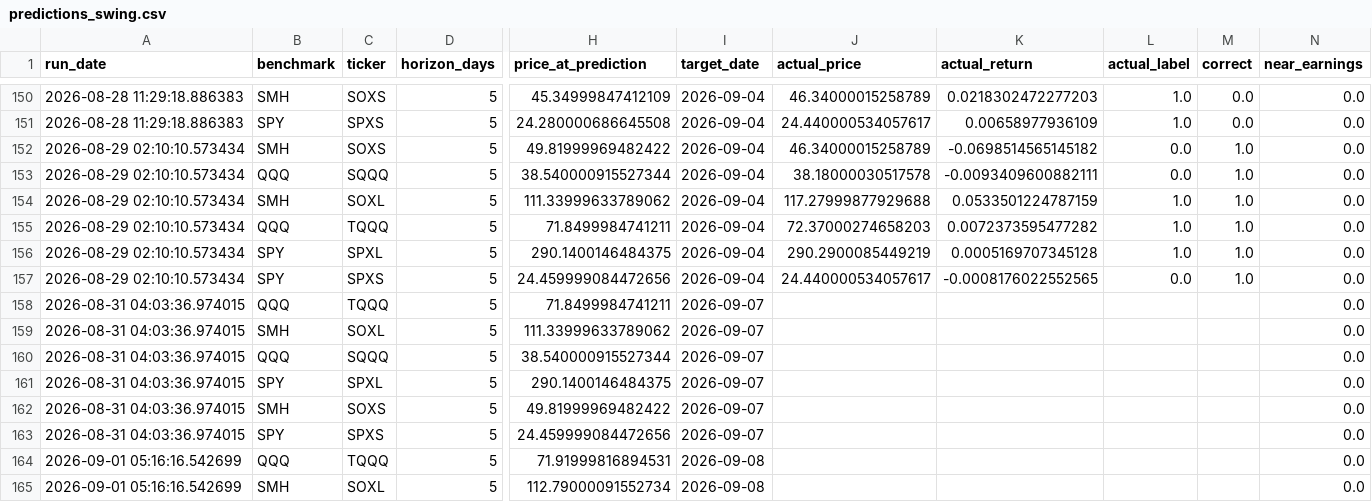
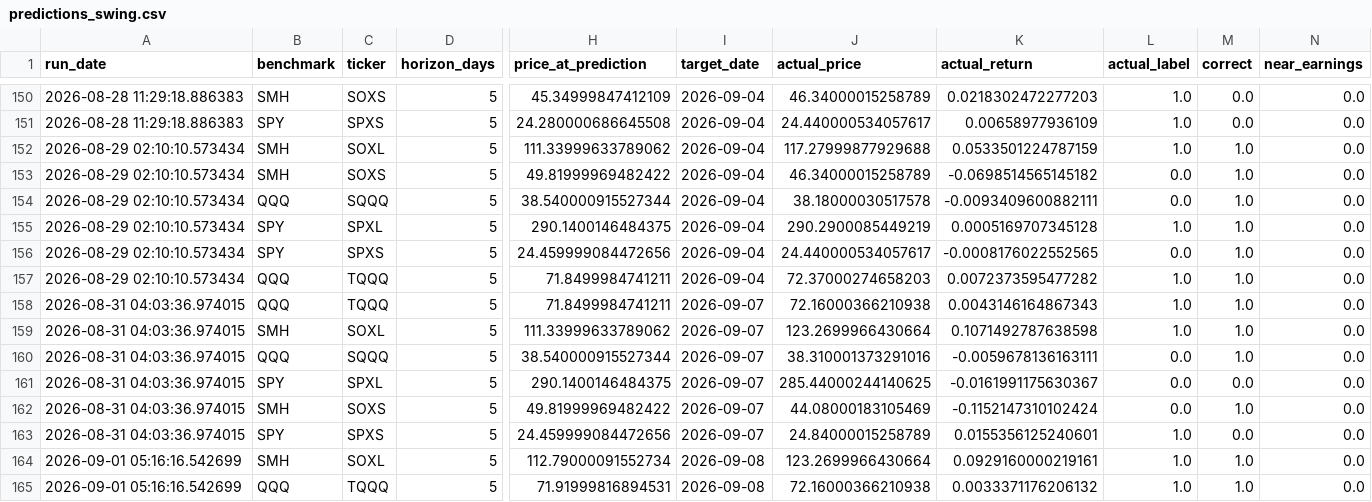
Before and after one commit to Battery2X/battery-predictor, a CSV file: logs/predictions_swing.csv, drawn as a sheet; only a part is shown, gaps mark what is left out; removed rows and columns are numbered as before the commit, all else as after; rows hold the shown columns only; the diff covers the shown part only; the diff names each change by its address in the sheet, - before the commit and + after, or states it on an @@ line.

```diff
--- a/logs/predictions_swing.csv
+++ b/logs/predictions_swing.csv
@@ row 154 moved to row 152: 2026-08-29 02:10:10.573434 @@
@@ row 155 moved to row 157: 2026-08-29 02:10:10.573434 @@
-J158 (actual_price): (empty)
+J158 (actual_price): 72.16000366210938
-K158 (actual_return): (empty)
+K158 (actual_return): 0.0043146164867343
-L158:L159 (actual_label): (empty)
+L158:L159 (actual_label): 1.0
-M158:M160 (correct): (empty)
+M158:M160 (correct): 1.0
-J159 (actual_price): (empty)
+J159 (actual_price): 123.2699966430664
-K159 (actual_return): (empty)
+K159 (actual_return): 0.1071492787638598
-J160 (actual_price): (empty)
+J160 (actual_price): 38.310001373291016
-K160 (actual_return): (empty)
+K160 (actual_return): -0.0059678136163111
-L160:L162 (actual_label): (empty)
+L160:L162 (actual_label): 0.0
-J161 (actual_price): (empty)
+J161 (actual_price): 285.44000244140625
-K161 (actual_return): (empty)
+K161 (actual_return): -0.0161991175630367
-M161 (correct): (empty)
+M161 (correct): 0.0
-J162 (actual_price): (empty)
+J162 (actual_price): 44.08000183105469
-K162 (actual_return): (empty)
+K162 (actual_return): -0.1152147310102424
-M162 (correct): (empty)
+M162 (correct): 1.0
-J163 (actual_price): (empty)
+J163 (actual_price): 24.84000015258789
-K163 (actual_return): (empty)
+K163 (actual_return): 0.0155356125240601
-L163 (actual_label): (empty)
+L163 (actual_label): 1.0
-M163 (correct): (empty)
+M163 (correct): 0.0
-row 164: 2026-09-01 05:16:16.542699 | QQQ | TQQQ | 5 | 71.91999816894531 | 2026-09-08 |  |  |  |  | 0.0
-J164 (actual_price): (empty)
+J164 (actual_price): 123.2699966430664
-K164 (actual_return): (empty)
+K164 (actual_return): 0.0929160000219161
-L164 (actual_label): (empty)
+L164 (actual_label): 1.0
-M164 (correct): (empty)
+M164 (correct): 1.0
+row 165: 2026-09-01 05:16:16.542699 | QQQ | TQQQ | 5 | 71.91999816894531 | 2026-09-08 | 72.16000366210938 | 0.0033371176206132 | 1.0 | 1.0 | 0.0
```
Also changed, not shown: 7 added rows, 1 removed row, 25 moved rows and 13 edited cells elsewhere in this file, logs/predictions_position.csv, logs/predictions_scalp.csv, 3 other files.
